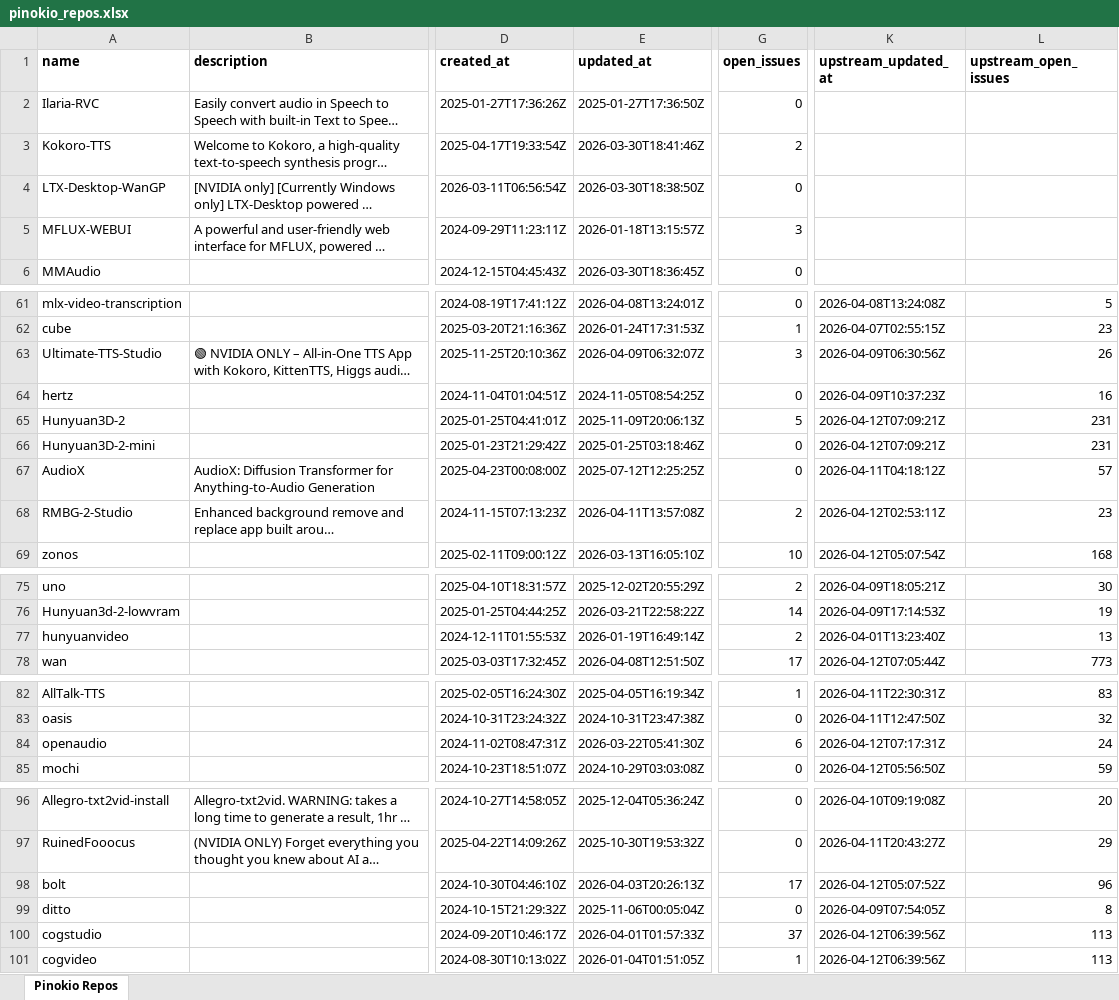
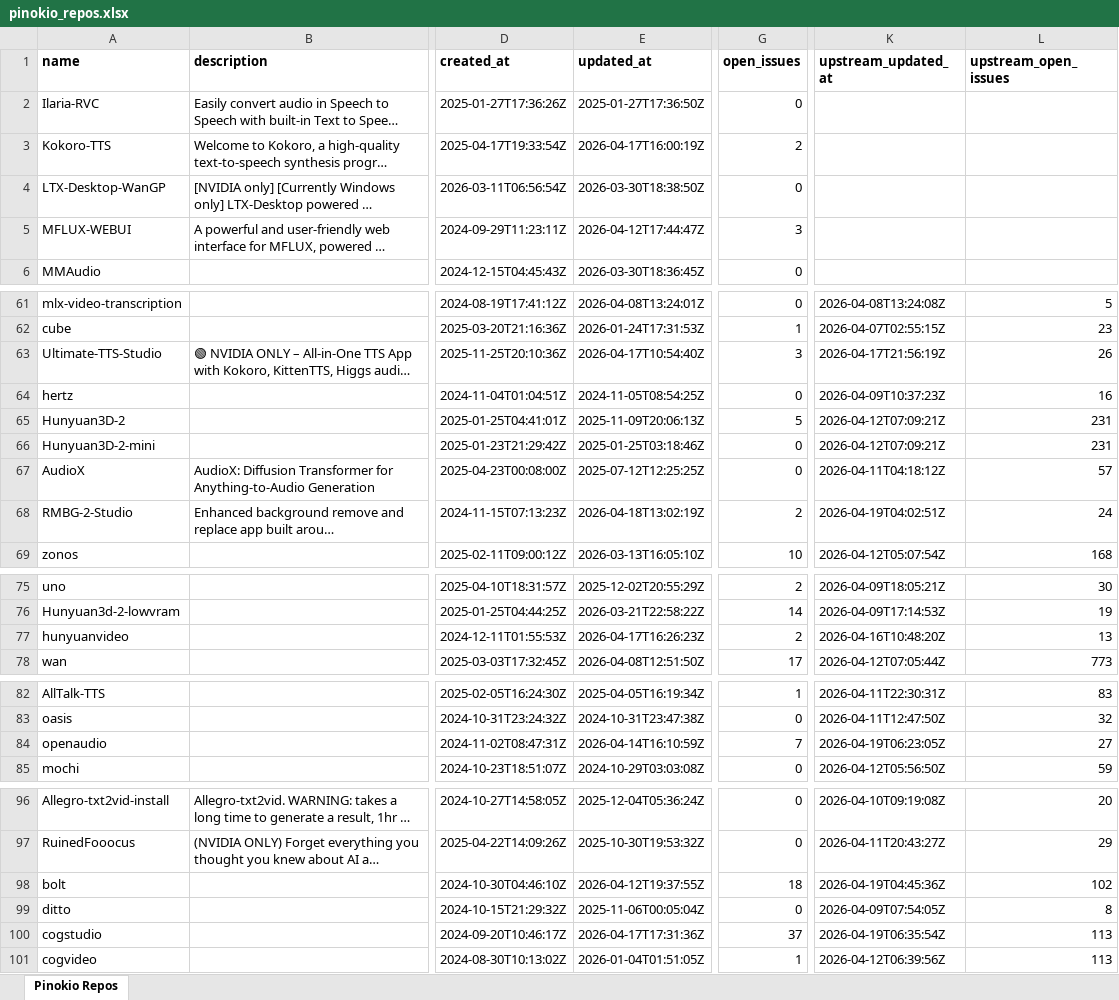
Before and after one commit to signosis/pinokio-website, an Excel workbook: pinokio_repos.xlsx, sheet Pinokio Repos, drawn as a sheet; only a part is shown, gaps mark what is left out; long unchanged cells end in …; values as stored, in another font and other column widths than the file's, no borders; the diff covers the shown part only; the diff names each change by its address in the sheet, - before the commit and + after, or states it on an @@ line.

```diff
--- a/pinokio_repos.xlsx (sheet Pinokio Repos)
+++ b/pinokio_repos.xlsx (sheet Pinokio Repos)
-E3 (updated_at): 2026-03-30T18:41:46Z
+E3 (updated_at): 2026-04-17T16:00:19Z
-E5 (updated_at): 2026-01-18T13:15:57Z
+E5 (updated_at): 2026-04-12T17:44:47Z
-E63 (updated_at): 2026-04-09T06:32:07Z
+E63 (updated_at): 2026-04-17T10:54:40Z
-K63 (upstream_updated_at): 2026-04-09T06:30:56Z
+K63 (upstream_updated_at): 2026-04-17T21:56:19Z
-E68 (updated_at): 2026-04-11T13:57:08Z
+E68 (updated_at): 2026-04-18T13:02:19Z
-K68 (upstream_updated_at): 2026-04-12T02:53:11Z
+K68 (upstream_updated_at): 2026-04-19T04:02:51Z
-L68 (upstream_open_issues): 23
+L68 (upstream_open_issues): 24
-E77 (updated_at): 2026-01-19T16:49:14Z
+E77 (updated_at): 2026-04-17T16:26:23Z
-K77 (upstream_updated_at): 2026-04-01T13:23:40Z
+K77 (upstream_updated_at): 2026-04-16T10:48:20Z
-E84 (updated_at): 2026-03-22T05:41:30Z
+E84 (updated_at): 2026-04-14T16:10:59Z
-G84 (open_issues): 6
+G84 (open_issues): 7
-K84 (upstream_updated_at): 2026-04-12T07:17:31Z
+K84 (upstream_updated_at): 2026-04-19T06:23:05Z
-L84 (upstream_open_issues): 24
+L84 (upstream_open_issues): 27
-E98 (updated_at): 2026-04-03T20:26:13Z
+E98 (updated_at): 2026-04-12T19:37:55Z
-G98 (open_issues): 17
+G98 (open_issues): 18
-K98 (upstream_updated_at): 2026-04-12T05:07:52Z
+K98 (upstream_updated_at): 2026-04-19T04:45:36Z
-L98 (upstream_open_issues): 96
+L98 (upstream_open_issues): 102
-E100 (updated_at): 2026-04-01T01:57:33Z
+E100 (updated_at): 2026-04-17T17:31:36Z
-K100 (upstream_updated_at): 2026-04-12T06:39:56Z
+K100 (upstream_updated_at): 2026-04-19T06:35:54Z
```
Also changed, not shown: 1 edited cell elsewhere in this sheet, 3 other files.
